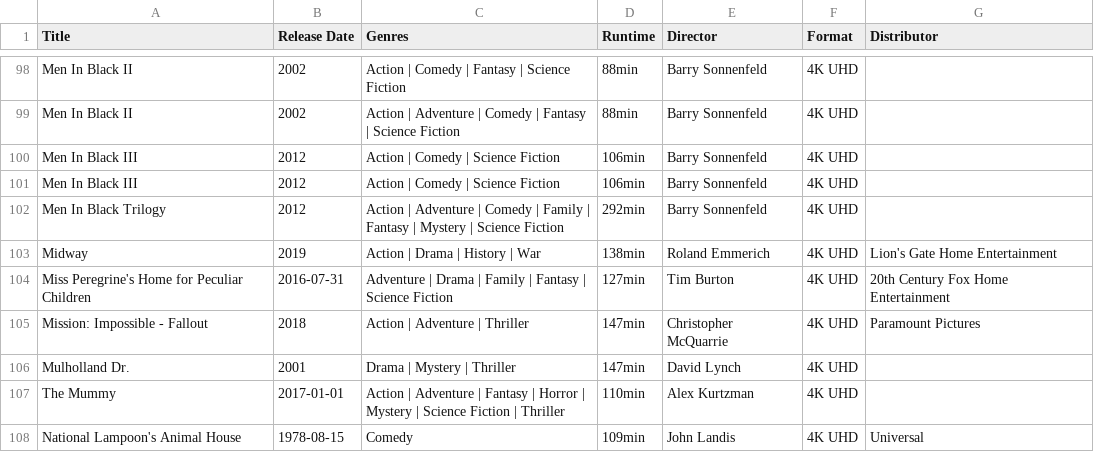
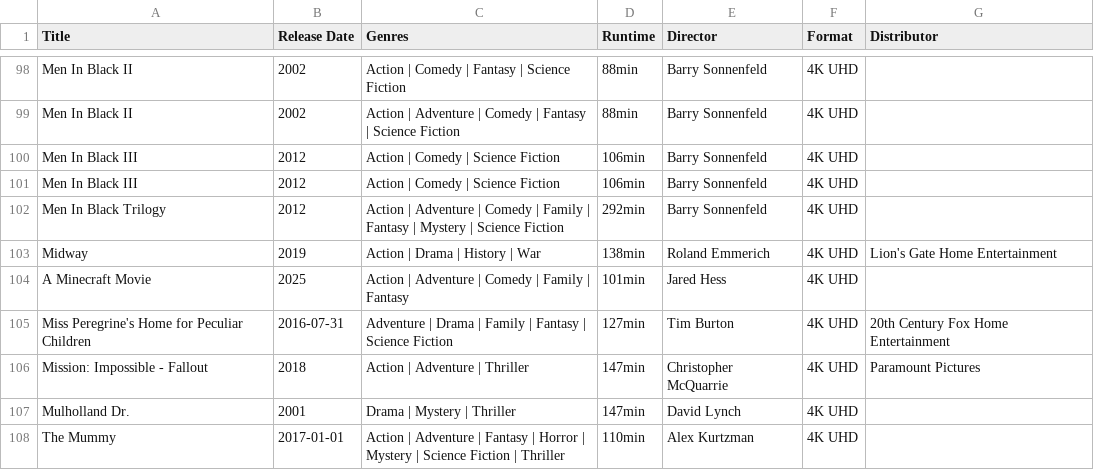
Before and after one commit to srv1054/blu-ray-HD-UHD-discs, a CSV file: Disc-Collection-2024-Master-4KUHD(Only).csv, drawn as a sheet; only a part is shown, gaps mark what is left out; the shorter side is filled out with more unchanged rows; the diff names each change by its address in the sheet, - before the commit and + after, or states it on an @@ line.

Commit message:
MInecraft 4K Steelbox add

```diff
--- a/Disc-Collection-2024-Master-4KUHD(Only).csv
+++ b/Disc-Collection-2024-Master-4KUHD(Only).csv
+row 104: A Minecraft Movie | 2025 | Action | Adventure | Comedy | Family | Fantasy | 101min | Jared Hess | 4K UHD
```
